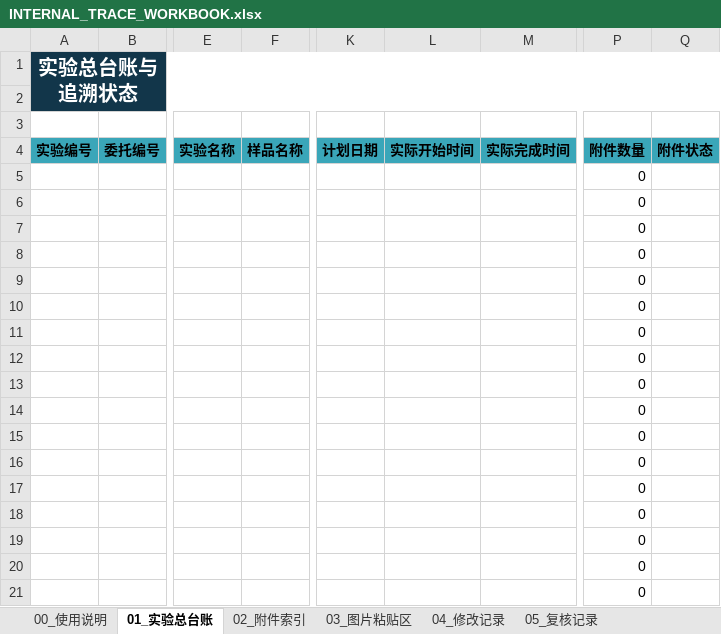
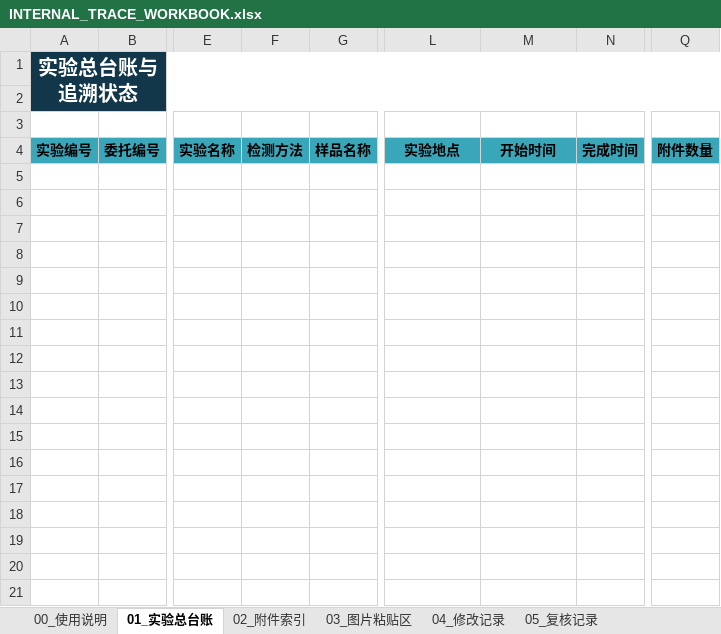
Before and after one commit to Carcharhinus7188/bplab-lims-v4-2, an Excel workbook: templates/INTERNAL_TRACE_WORKBOOK.xlsx, sheet 01_实验总台账, drawn as a sheet; only a part is shown, gaps mark what is left out; values as stored, in another font and other column widths than the file's, no borders; conditional formats not drawn; removed rows and columns are numbered as before the commit, all else as after; rows hold the shown columns only; the diff covers the shown part only; the diff names each change by its address in the sheet, - before the commit and + after, or states it on an @@ line.

```diff
--- a/templates/INTERNAL_TRACE_WORKBOOK.xlsx (sheet 01_实验总台账)
+++ b/templates/INTERNAL_TRACE_WORKBOOK.xlsx (sheet 01_实验总台账)
+column F, row 4: 检测方法
-column K, row 4: 计划日期
+column N, row 4: 完成时间
-column P, row 4: 附件数量
-L4: 实际开始时间
+L4: 实验地点
-M4: 实际完成时间
+M4: 开始时间
-Q4: 附件状态
+Q4: 附件数量
-row 5:  |  |  |  |  |  |  | 0
-row 6:  |  |  |  |  |  |  | 0
-row 7:  |  |  |  |  |  |  | 0
-row 8:  |  |  |  |  |  |  | 0
-row 9:  |  |  |  |  |  |  | 0
-row 10:  |  |  |  |  |  |  | 0
-row 11:  |  |  |  |  |  |  | 0
-row 12:  |  |  |  |  |  |  | 0
-row 13:  |  |  |  |  |  |  | 0
-row 14:  |  |  |  |  |  |  | 0
-row 15:  |  |  |  |  |  |  | 0
-row 16:  |  |  |  |  |  |  | 0
-row 17:  |  |  |  |  |  |  | 0
-row 18:  |  |  |  |  |  |  | 0
-row 19:  |  |  |  |  |  |  | 0
-row 20:  |  |  |  |  |  |  | 0
-row 21:  |  |  |  |  |  |  | 0
```
Also changed, not shown: 83 removed rows elsewhere in this sheet, sheet 实验03_X射线内部质量, sheet 实验08_维氏硬度, sheet 实验09_厚度测量, sheet 实验10_色稳定性, sheet 实验04_翘曲变形, sheet 实验05_热膨胀系数, 9 more sheets, other sheet tabs, 8 other files.
